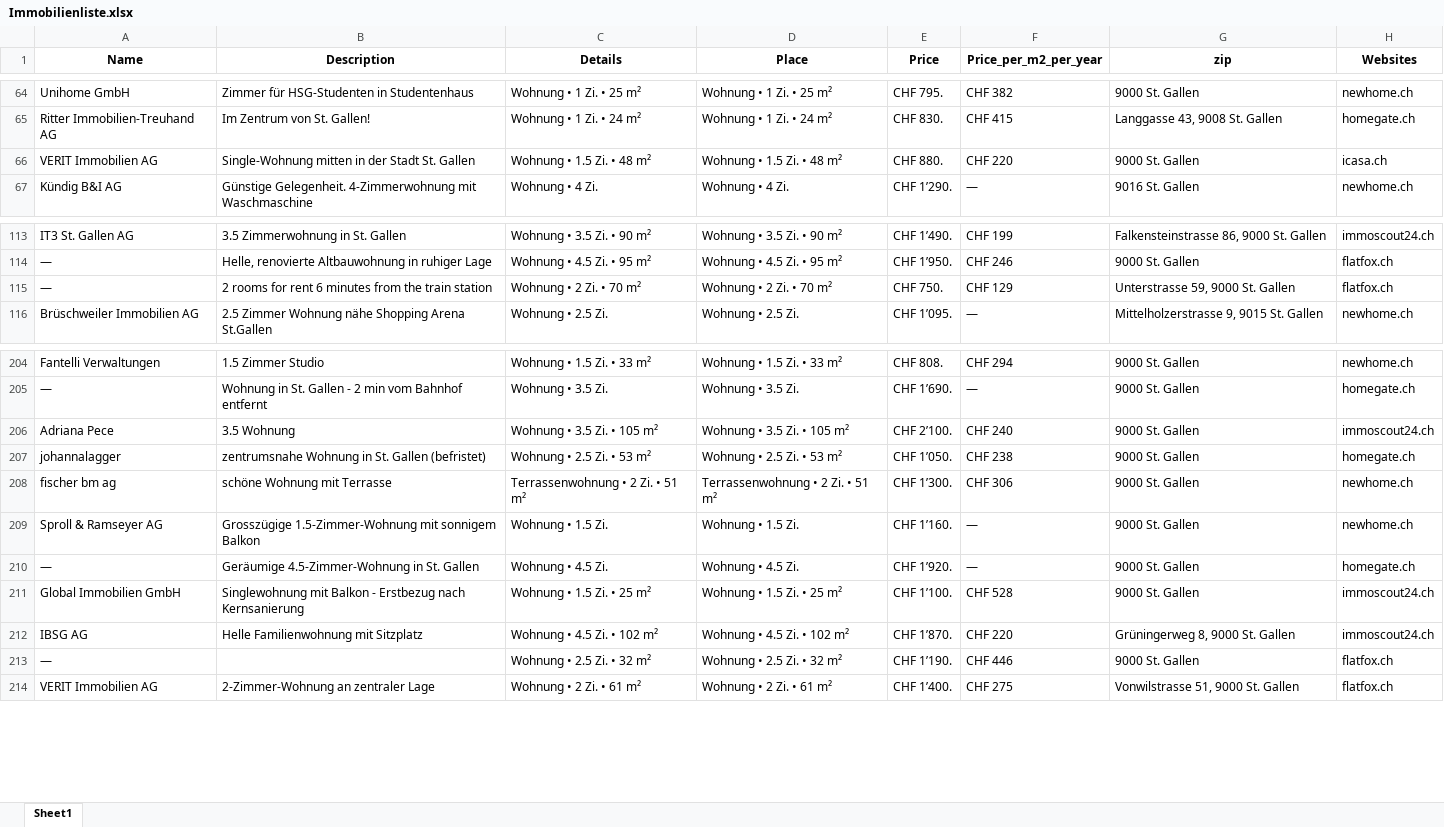
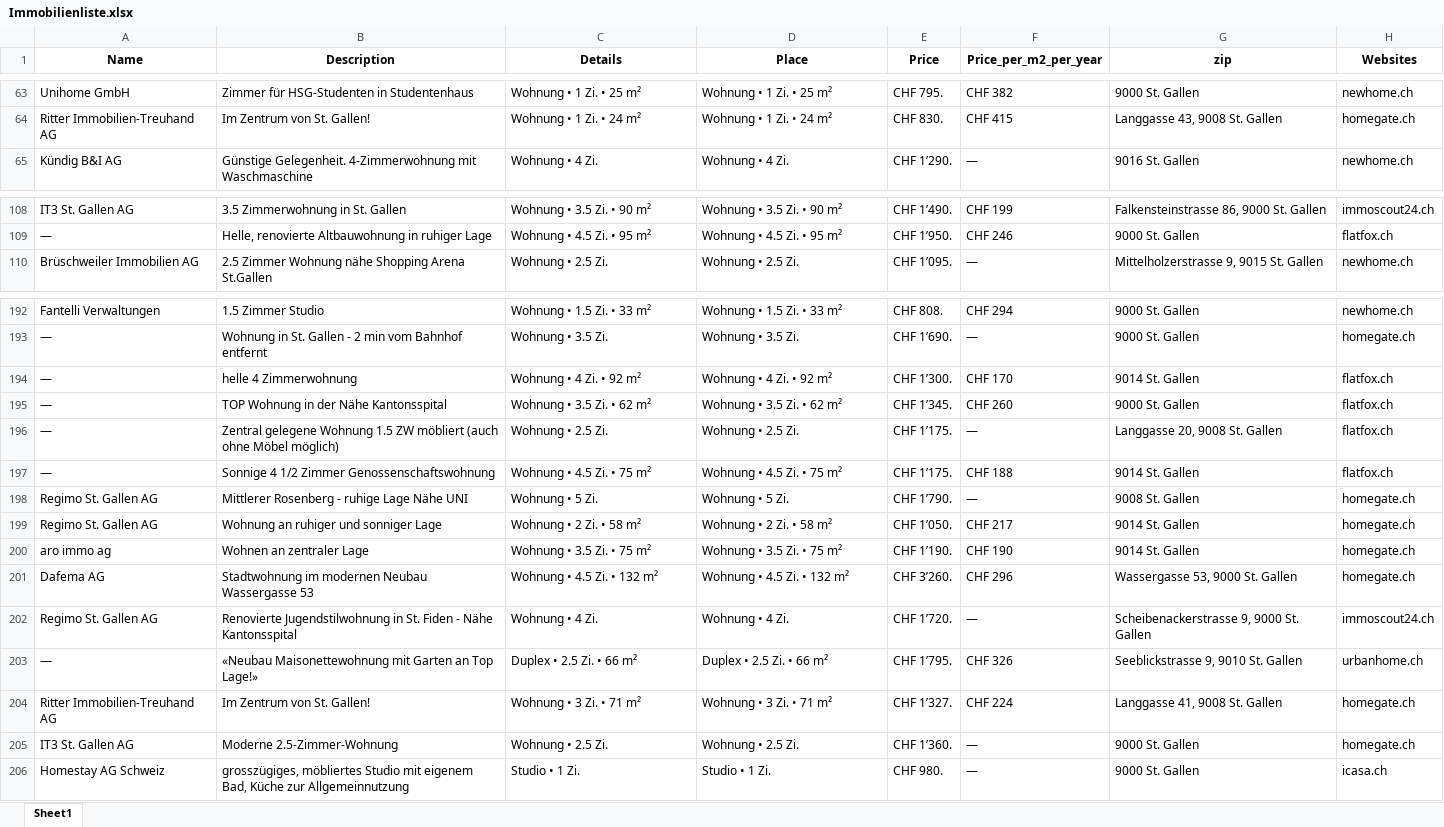
Before and after one commit to lorexzx/CS, an Excel workbook: Immobilienliste.xlsx, sheet Sheet1, drawn as a sheet; only a part is shown, gaps mark what is left out; values as stored, in another font and other column widths than the file's, no borders; removed rows and columns are numbered as before the commit, all else as after; the diff covers the shown part only; the diff names each change by its address in the sheet, - before the commit and + after, or states it on an @@ line.

Commit message:
Updated Immobilienliste via Workflow

```diff
--- a/Immobilienliste.xlsx (sheet Sheet1)
+++ b/Immobilienliste.xlsx (sheet Sheet1)
-row 66: VERIT Immobilien AG | Single-Wohnung mitten in der Stadt St. Gallen | Wohnung • 1.5 Zi. • 48 m² | Wohnung • 1.5 Zi. • 48 m² | CHF 880. | CHF 220 | 9000 St. Gallen | icasa.ch
-row 115: — | 2 rooms for rent 6 minutes from the train station | Wohnung • 2 Zi. • 70 m² | Wohnung • 2 Zi. • 70 m² | CHF 750. | CHF 129 | Unterstrasse 59, 9000 St. Gallen | flatfox.ch
-row 206: Adriana Pece | 3.5 Wohnung | Wohnung • 3.5 Zi. • 105 m² | Wohnung • 3.5 Zi. • 105 m² | CHF 2’100. | CHF 240 | 9000 St. Gallen | immoscout24.ch
+row 194: — | helle 4 Zimmerwohnung | Wohnung • 4 Zi. • 92 m² | Wohnung • 4 Zi. • 92 m² | CHF 1’300. | CHF 170 | 9014 St. Gallen | flatfox.ch
+row 195: — | TOP Wohnung in der Nähe Kantonsspital | Wohnung • 3.5 Zi. • 62 m² | Wohnung • 3.5 Zi. • 62 m² | CHF 1’345. | CHF 260 | 9000 St. Gallen | flatfox.ch
+row 196: — | Zentral gelegene Wohnung 1.5 ZW möbliert (auch ohne Möbel möglich) | Wohnung • 2.5 Zi. | Wohnung • 2.5 Zi. | CHF 1’175. | — | Langgasse 20, 9008 St. Gallen | flatfox.ch
+row 197: — | Sonnige 4 1/2 Zimmer Genossenschaftswohnung | Wohnung • 4.5 Zi. • 75 m² | Wohnung • 4.5 Zi. • 75 m² | CHF 1’175. | CHF 188 | 9014 St. Gallen | flatfox.ch
+row 198: Regimo St. Gallen AG | Mittlerer Rosenberg - ruhige Lage Nähe UNI | Wohnung • 5 Zi. | Wohnung • 5 Zi. | CHF 1’790. | — | 9008 St. Gallen | homegate.ch
-A199 (Name): johannalagger
+A199 (Name): Regimo St. Gallen AG
-B199 (Description): zentrumsnahe Wohnung in St. Gallen (befristet)
+B199 (Description): Wohnung an ruhiger und sonniger Lage
-C199 (Details): Wohnung • 2.5 Zi. • 53 m²
+C199 (Details): Wohnung • 2 Zi. • 58 m²
-D199 (Place): Wohnung • 2.5 Zi. • 53 m²
+D199 (Place): Wohnung • 2 Zi. • 58 m²
-F199 (Price_per_m2_per_year): CHF 238
+F199 (Price_per_m2_per_year): CHF 217
-G199 (zip): 9000 St. Gallen
+G199 (zip): 9014 St. Gallen
-row 208: fischer bm ag | schöne Wohnung mit Terrasse | Terrassenwohnung • 2 Zi. • 51 m² | Terrassenwohnung • 2 Zi. • 51 m² | CHF 1’300. | CHF 306 | 9000 St. Gallen | newhome.ch
-row 209: Sproll & Ramseyer AG | Grosszügige 1.5-Zimmer-Wohnung mit sonnigem Balkon | Wohnung • 1.5 Zi. | Wohnung • 1.5 Zi. | CHF 1’160. | — | 9000 St. Gallen | newhome.ch
+row 200: aro immo ag | Wohnen an zentraler Lage | Wohnung • 3.5 Zi. • 75 m² | Wohnung • 3.5 Zi. • 75 m² | CHF 1’190. | CHF 190 | 9014 St. Gallen | homegate.ch
+row 201: Dafema AG | Stadtwohnung im modernen Neubau Wassergasse 53 | Wohnung • 4.5 Zi. • 132 m² | Wohnung • 4.5 Zi. • 132 m² | CHF 3’260. | CHF 296 | Wassergasse 53, 9000 St. Gallen | homegate.ch
+row 202: Regimo St. Gallen AG | Renovierte Jugendstilwohnung in St. Fiden - Nähe Kantonsspital | Wohnung • 4 Zi. | Wohnung • 4 Zi. | CHF 1’720. | — | Scheibenackerstrasse 9, 9000 St. Gallen | immoscout24.ch
+row 203: — | «Neubau Maisonettewohnung mit Garten an Top Lage!» | Duplex • 2.5 Zi. • 66 m² | Duplex • 2.5 Zi. • 66 m² | CHF 1’795. | CHF 326 | Seeblickstrasse 9, 9010 St. Gallen | urbanhome.ch
+row 204: Ritter Immobilien-Treuhand AG | Im Zentrum von St. Gallen! | Wohnung • 3 Zi. • 71 m² | Wohnung • 3 Zi. • 71 m² | CHF 1’327. | CHF 224 | Langgasse 41, 9008 St. Gallen | homegate.ch
-A205 (Name): —
+A205 (Name): IT3 St. Gallen AG
-B205 (Description): Geräumige 4.5-Zimmer-Wohnung in St. Gallen
+B205 (Description): Moderne 2.5-Zimmer-Wohnung
-C205 (Details): Wohnung • 4.5 Zi.
+C205 (Details): Wohnung • 2.5 Zi.
-D205 (Place): Wohnung • 4.5 Zi.
+D205 (Place): Wohnung • 2.5 Zi.
-E205 (Price): CHF 1’920.
+E205 (Price): CHF 1’360.
-row 211: Global Immobilien GmbH | Singlewohnung mit Balkon - Erstbezug nach Kernsanierung | Wohnung • 1.5 Zi. • 25 m² | Wohnung • 1.5 Zi. • 25 m² | CHF 1’100. | CHF 528 | 9000 St. Gallen | immoscout24.ch
-row 212: IBSG AG | Helle Familienwohnung mit Sitzplatz | Wohnung • 4.5 Zi. • 102 m² | Wohnung • 4.5 Zi. • 102 m² | CHF 1’870. | CHF 220 | Grüningerweg 8, 9000 St. Gallen | immoscout24.ch
-row 213: — |  | Wohnung • 2.5 Zi. • 32 m² | Wohnung • 2.5 Zi. • 32 m² | CHF 1’190. | CHF 446 | 9000 St. Gallen | flatfox.ch
-row 214: VERIT Immobilien AG | 2-Zimmer-Wohnung an zentraler Lage | Wohnung • 2 Zi. • 61 m² | Wohnung • 2 Zi. • 61 m² | CHF 1’400. | CHF 275 | Vonwilstrasse 51, 9000 St. Gallen | flatfox.ch
+row 206: Homestay AG Schweiz | grosszügiges, möbliertes Studio mit eigenem Bad, Küche zur Allgemeinnutzung | Studio • 1 Zi. | Studio • 1 Zi. | CHF 980. | — | 9000 St. Gallen | icasa.ch
```
Also changed, not shown: 65 added rows, 67 removed rows and 34 edited cells elsewhere in this sheet.
